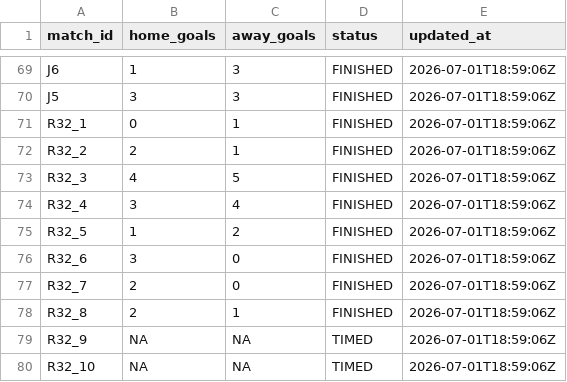
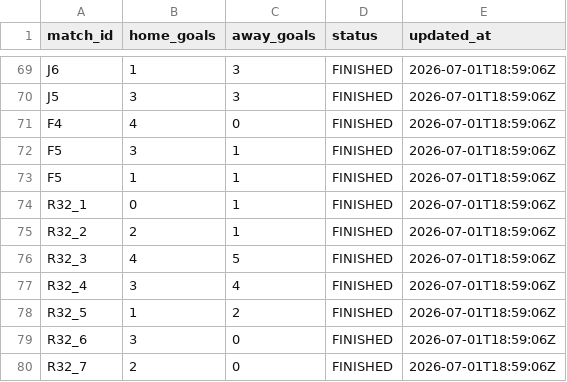
Before and after one commit to ninibini99/worldcup-betting-game, a CSV file: data/results.csv, drawn as a sheet; only a part is shown, gaps mark what is left out; the shorter side is filled out with more unchanged rows; the diff names each change by its address in the sheet, - before the commit and + after, or states it on an @@ line.

Commit message:
Update results.csv

```diff
--- a/data/results.csv
+++ b/data/results.csv
+row 71: F4 | 4 | 0 | FINISHED | 2026-07-01T18:59:06Z
+row 72: F5 | 3 | 1 | FINISHED | 2026-07-01T18:59:06Z
+row 73: F5 | 1 | 1 | FINISHED | 2026-07-01T18:59:06Z
```
